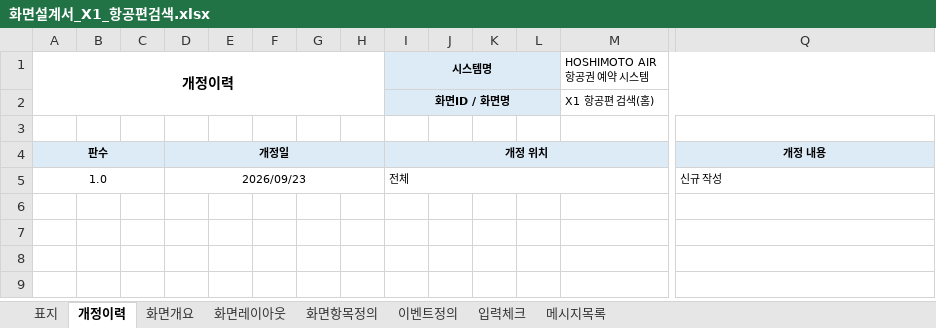
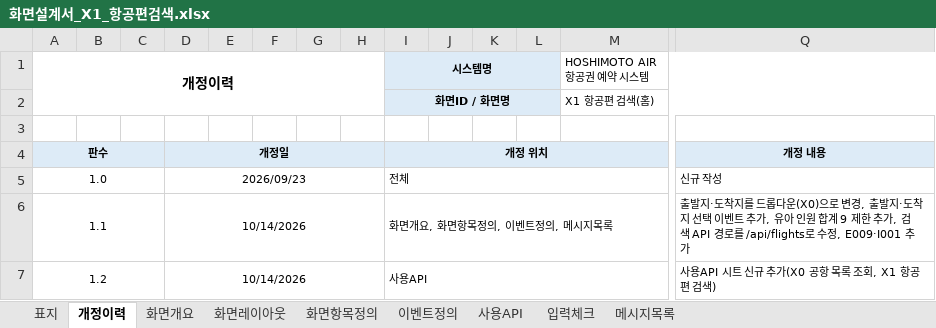
Before and after one commit to yisanjin96-svg/SpringLab01, an Excel workbook: doc/excel/화면설계서_X1_항공편검색.xlsx, sheet 개정이력, drawn as a sheet; only a part is shown, gaps mark what is left out; values as stored, in another font and other column widths than the file's, no borders; rows hold the shown columns only; the diff names each change by its address in the sheet, - before the commit and + after, or states it on an @@ line.

```diff
--- a/doc/excel/화면설계서_X1_항공편검색.xlsx (sheet 개정이력)
+++ b/doc/excel/화면설계서_X1_항공편검색.xlsx (sheet 개정이력)
+sheet tab: 사용API
+row 6: 1.1 |  |  | 10/14/2026 |  |  |  |  | 화면개요, 화면항목정의, 이벤트정의, 메시지목록 |  |  |  |  | 출발지·도착지를 드롭다운(X0)으로 변경, 출발지·도착지 선택 이벤트 추가, 유아 인원 합계 9 제한 추가, 검색 API 경로를 /api/flights로 수정, E009·I001 추가
+row 7: 1.2 |  |  | 10/14/2026 |  |  |  |  | 사용API |  |  |  |  | 사용API 시트 신규 추가(X0 공항 목록 조회, X1 항공편 검색)
```
Also changed, not shown: sheet 이벤트정의, sheet 화면항목정의, sheet 메시지목록, sheet 화면개요, charts or pictures.
